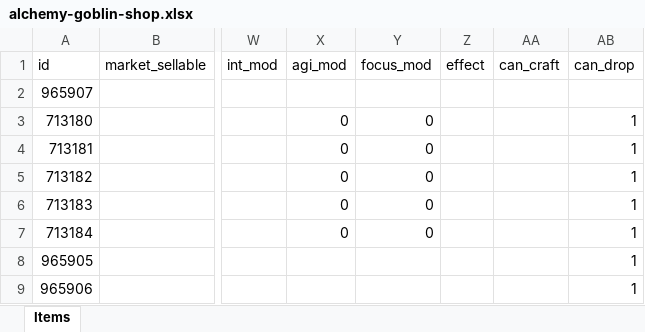
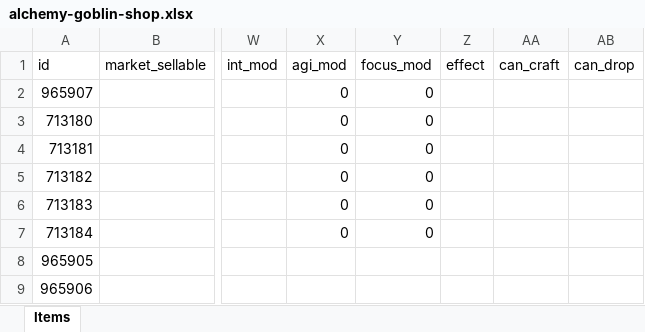
Before and after one commit to AdamKyle/flare, an Excel workbook: resources/data-imports/Items/alchemy-goblin-shop.xlsx, sheet Items, drawn as a sheet; only a part is shown, gaps mark what is left out; values as stored, in another font and other column widths than the file's, no borders; the diff names each change by its address in the sheet, - before the commit and + after, or states it on an @@ line.

Commit message:
Generated more alchemical items.

```diff
--- a/resources/data-imports/Items/alchemy-goblin-shop.xlsx (sheet Items)
+++ b/resources/data-imports/Items/alchemy-goblin-shop.xlsx (sheet Items)
-X2 (agi_mod): (empty)
+X2 (agi_mod): 0
-Y2 (focus_mod): (empty)
+Y2 (focus_mod): 0
-AB3:AB9 (can_drop): 1
+AB3:AB9 (can_drop): (empty)
```
Also changed, not shown: resources/data-imports/Items/alchemy-armour-increase.xlsx, resources/data-imports/Items/alchemy-damage-increase.xlsx, 12 other files.
